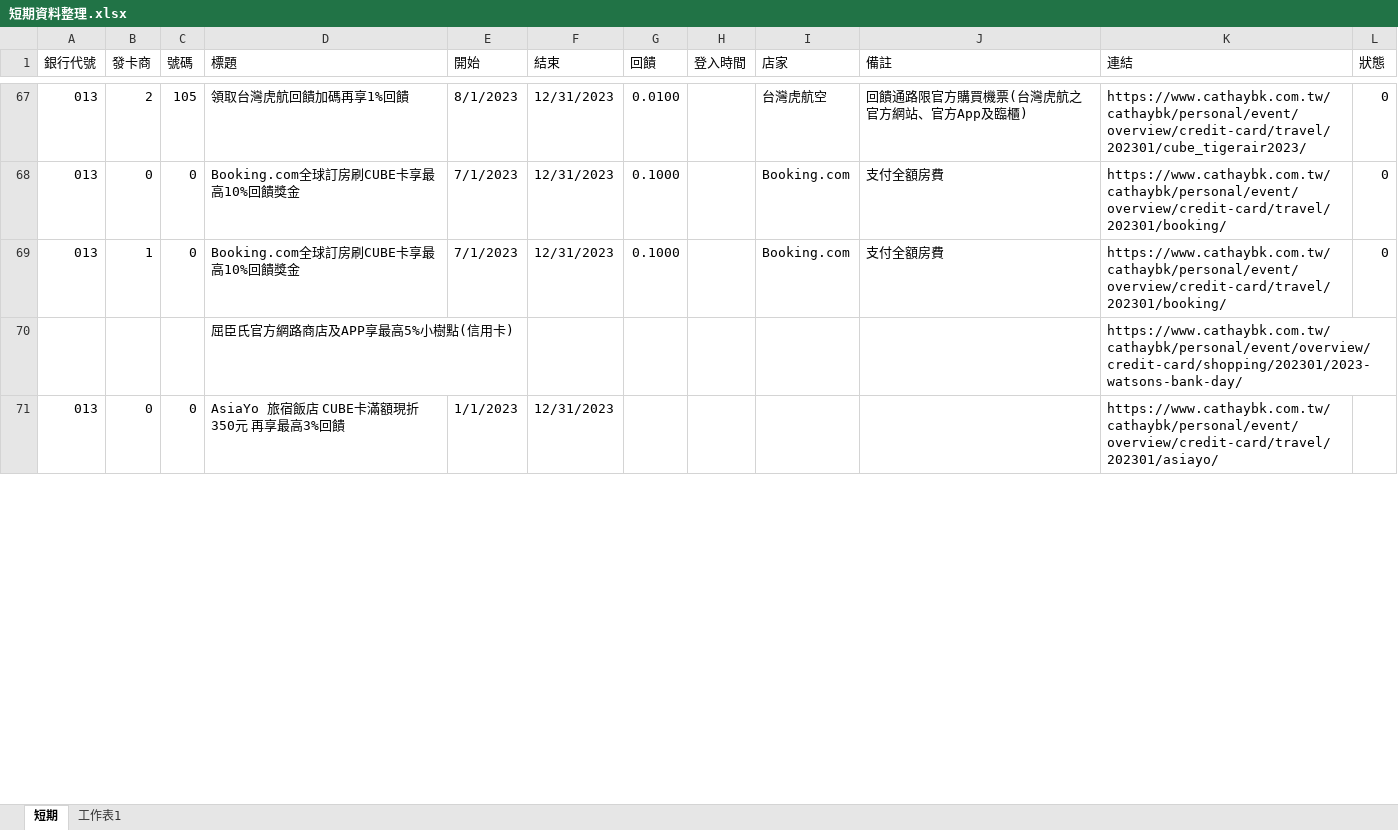
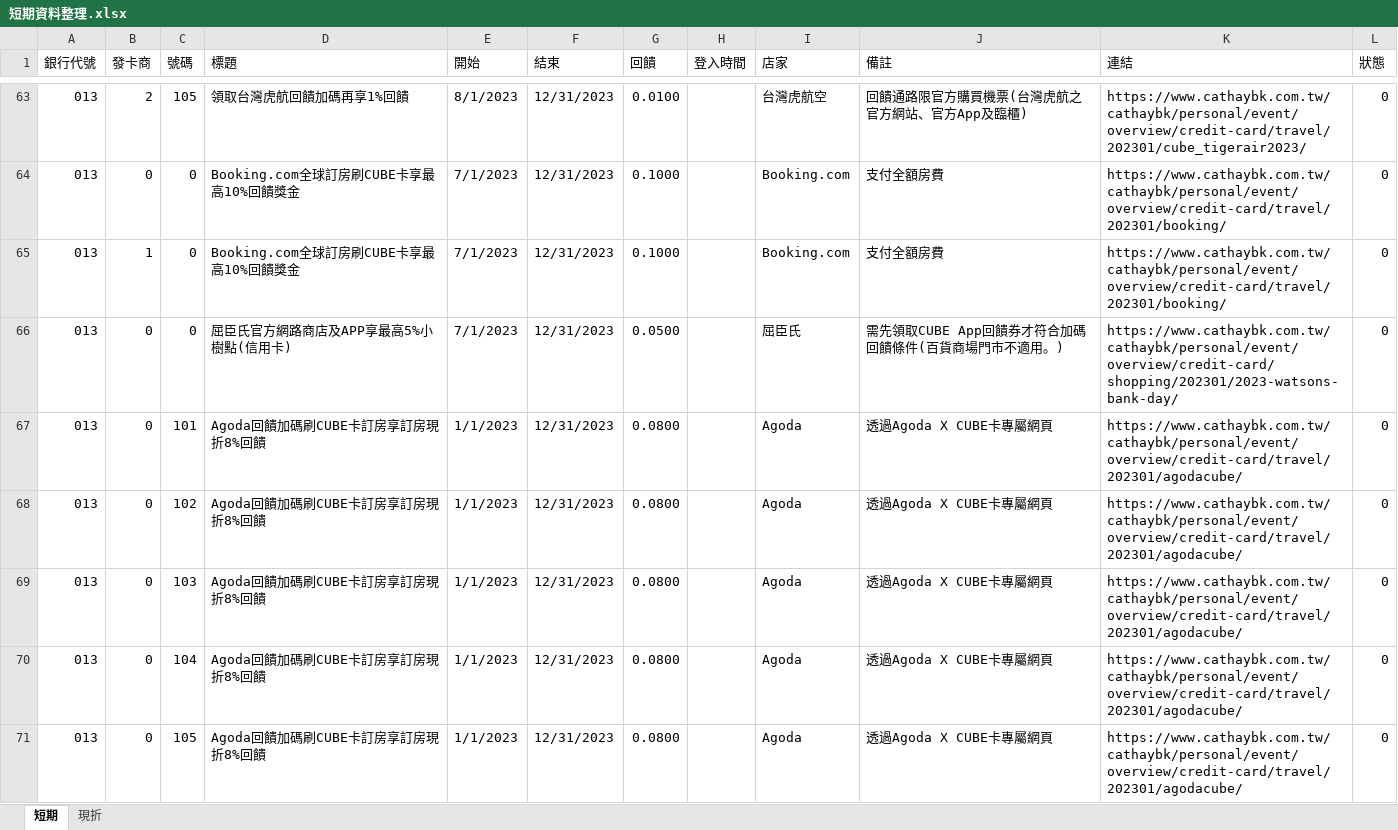
Before and after one commit to gueiru/project, an Excel workbook: 資料庫資料/短期資料整理.xlsx, sheet 短期, drawn as a sheet; only a part is shown, gaps mark what is left out; values as stored, in another font and other column widths than the file's, no cell formats; removed rows and columns are numbered as before the commit, all else as after; the diff covers the shown part only; the diff names each change by its address in the sheet, - before the commit and + after, or states it on an @@ line.

```diff
--- a/資料庫資料/短期資料整理.xlsx (sheet 短期)
+++ b/資料庫資料/短期資料整理.xlsx (sheet 短期)
-sheet tab: 工作表1
+sheet tab: 現折
-row 70:  |  |  | 屈臣氏官方網路商店及APP享最高5%小樹點(信用卡) |  |  |  |  |  |  | https://www.cathaybk.com.tw/cathaybk/personal/event/overview/credit-card/shopping/202301/2023-watsons-bank-day/
-D66 (標題): AsiaYo 旅宿飯店 CUBE卡滿額現折350元 再享最高3%回饋
+D66 (標題): 屈臣氏官方網路商店及APP享最高5%小樹點(信用卡)
-E66 (開始): 1/1/2023
+E66 (開始): 7/1/2023
-G66 (回饋): (empty)
+G66 (回饋): 0.0500
-I66 (店家): (empty)
+I66 (店家): 屈臣氏
-J66 (備註): (empty)
+J66 (備註): 需先領取CUBE App回饋券才符合加碼回饋條件(百貨商場門市不適用。)
-K66 (連結): https://www.cathaybk.com.tw/cathaybk/personal/event/overview/credit-card/travel/202301/asiayo/
+K66 (連結): https://www.cathaybk.com.tw/cathaybk/personal/event/overview/credit-card/shopping/202301/2023-watsons-bank-day/
-L66 (狀態): (empty)
+L66 (狀態): 0
+row 67: 013 | 0 | 101 | Agoda回饋加碼刷CUBE卡訂房享訂房現折8%回饋 | 1/1/2023 | 12/31/2023 | 0.0800 |  | Agoda | 透過Agoda X CUBE卡專屬網頁 | https://www.cathaybk.com.tw/cathaybk/personal/event/overview/credit-card/travel/202301/agodacube/ | 0
+row 68: 013 | 0 | 102 | Agoda回饋加碼刷CUBE卡訂房享訂房現折8%回饋 | 1/1/2023 | 12/31/2023 | 0.0800 |  | Agoda | 透過Agoda X CUBE卡專屬網頁 | https://www.cathaybk.com.tw/cathaybk/personal/event/overview/credit-card/travel/202301/agodacube/ | 0
+row 69: 013 | 0 | 103 | Agoda回饋加碼刷CUBE卡訂房享訂房現折8%回饋 | 1/1/2023 | 12/31/2023 | 0.0800 |  | Agoda | 透過Agoda X CUBE卡專屬網頁 | https://www.cathaybk.com.tw/cathaybk/personal/event/overview/credit-card/travel/202301/agodacube/ | 0
+row 70: 013 | 0 | 104 | Agoda回饋加碼刷CUBE卡訂房享訂房現折8%回饋 | 1/1/2023 | 12/31/2023 | 0.0800 |  | Agoda | 透過Agoda X CUBE卡專屬網頁 | https://www.cathaybk.com.tw/cathaybk/personal/event/overview/credit-card/travel/202301/agodacube/ | 0
+row 71: 013 | 0 | 105 | Agoda回饋加碼刷CUBE卡訂房享訂房現折8%回饋 | 1/1/2023 | 12/31/2023 | 0.0800 |  | Agoda | 透過Agoda X CUBE卡專屬網頁 | https://www.cathaybk.com.tw/cathaybk/personal/event/overview/credit-card/travel/202301/agodacube/ | 0
```
Also changed, not shown: 10 added rows, 39 removed rows and 86 edited cells elsewhere in this sheet, cell formats.
